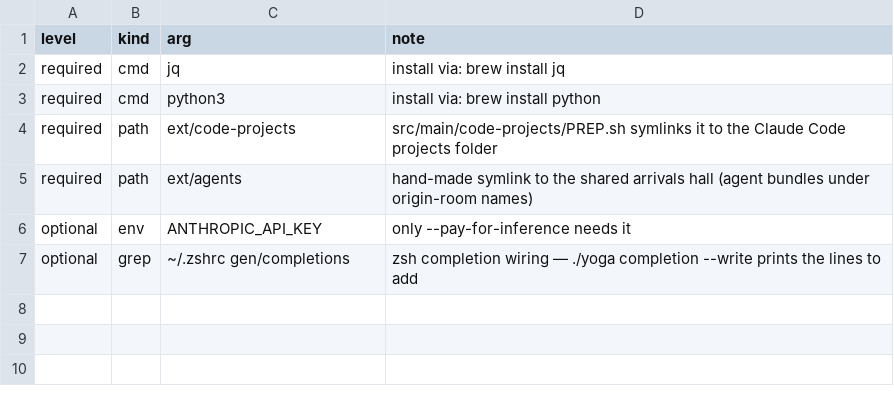
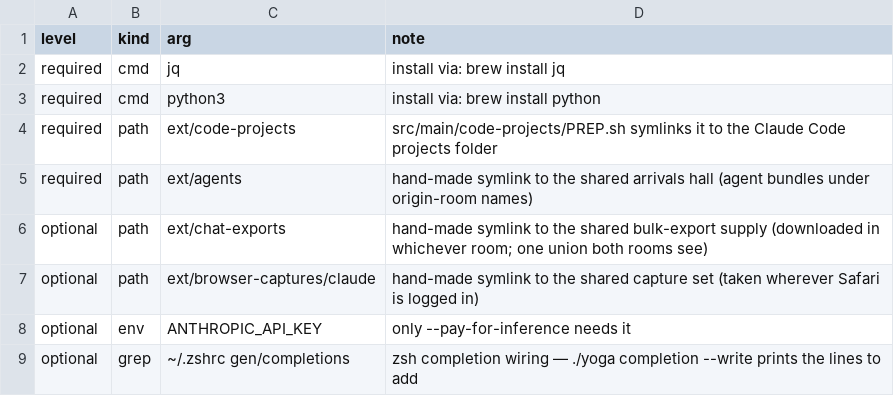
Before and after one commit to rpus/corpus-yoga, a CSV file: rsc/machines/_base.csv, drawn as a sheet.

```diff
--- a/rsc/machines/_base.csv
+++ b/rsc/machines/_base.csv
@@ -5,2 +5,4 @@ required,path,ext/code-projects,src/main/code-projects/PREP.sh symlinks it to th
 required,path,ext/agents,hand-made symlink to the shared arrivals hall (agent bundles under origin-room names)
+optional,path,ext/chat-exports,hand-made symlink to the shared bulk-export supply (downloaded in whichever room; one union both rooms see)
+optional,path,ext/browser-captures/claude,hand-made symlink to the shared capture set (taken wherever Safari is logged in)
 optional,env,ANTHROPIC_API_KEY,only --pay-for-inference needs it
```
Also changed, not shown: 13 other files.
